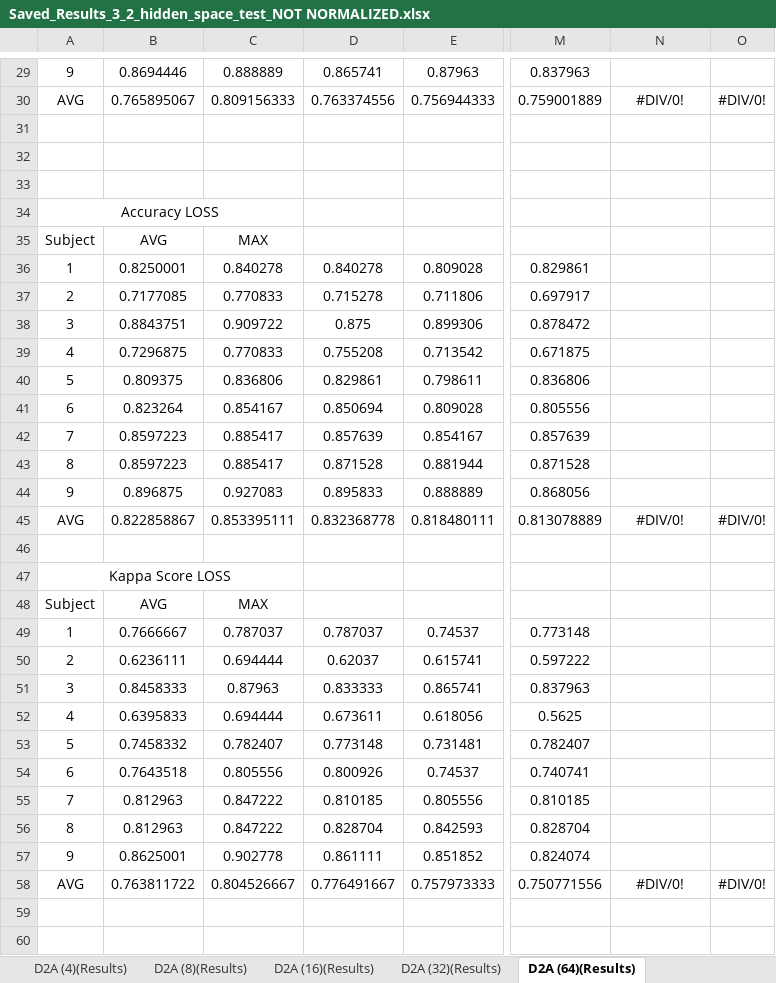
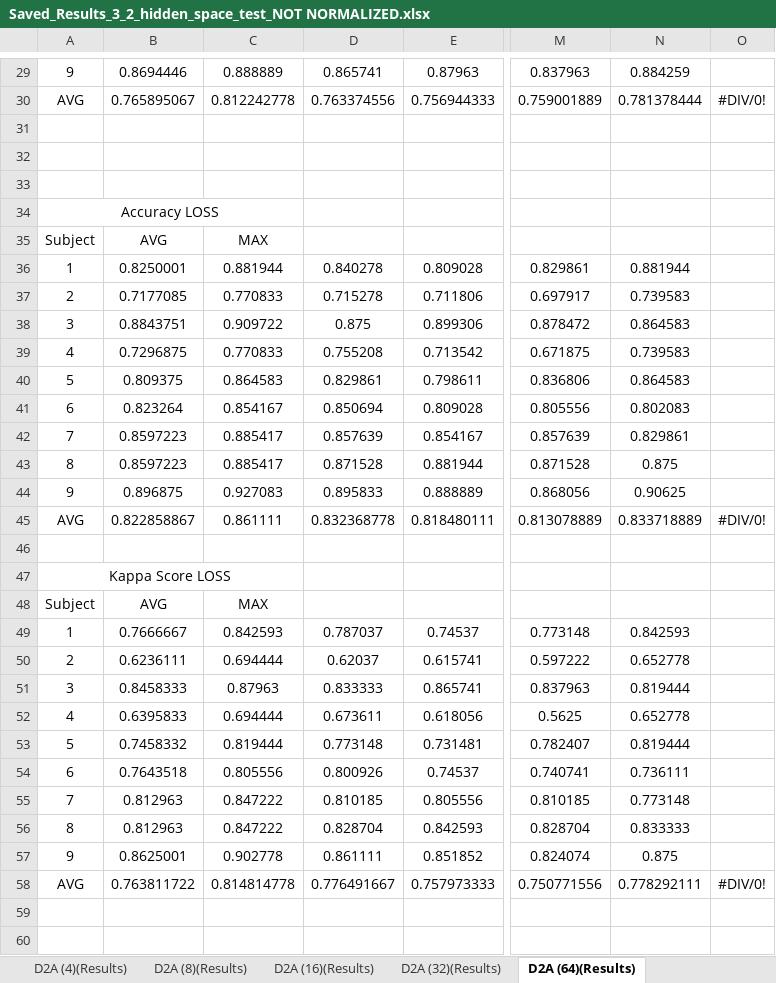
Before and after one commit to jesus-333/Variational-Autoencoder-for-EEG-analysis, an Excel workbook: Other/Saved_Results_3_2_hidden_space_test_NOT NORMALIZED.xlsx, sheet D2A (64)(Results), drawn as a sheet; only a part is shown, gaps mark what is left out; values as stored, in another font and other column widths than the file's, no borders; conditional formats not drawn; the diff covers the shown part only; the diff names each change by its address in the sheet, - before the commit and + after, or states it on an @@ line.

Commit message:
Update Saved_Results_3_2_hidden_space_test_NOT NORMALIZED.xlsx

```diff
--- a/Other/Saved_Results_3_2_hidden_space_test_NOT NORMALIZED.xlsx (sheet D2A (64)(Results))
+++ b/Other/Saved_Results_3_2_hidden_space_test_NOT NORMALIZED.xlsx (sheet D2A (64)(Results))
-N29: (empty)
+N29: 0.884259
-C30: 0.809156333
+C30: 0.812242778
-N30: #DIV/0!
+N30: 0.781378444
-C36: 0.840278
+C36: 0.881944
-N36: (empty)
+N36: 0.881944
-N37: (empty)
+N37: 0.739583
-N38: (empty)
+N38: 0.864583
-N39: (empty)
+N39: 0.739583
-C40: 0.836806
+C40: 0.864583
-N40: (empty)
+N40: 0.864583
-N41: (empty)
+N41: 0.802083
-N42: (empty)
+N42: 0.829861
-N43: (empty)
+N43: 0.875
-N44: (empty)
+N44: 0.90625
-C45: 0.853395111
+C45: 0.861111
-N45: #DIV/0!
+N45: 0.833718889
-C49: 0.787037
+C49: 0.842593
-N49: (empty)
+N49: 0.842593
-N50: (empty)
+N50: 0.652778
-N51: (empty)
+N51: 0.819444
-N52: (empty)
+N52: 0.652778
-C53: 0.782407
+C53: 0.819444
-N53: (empty)
+N53: 0.819444
-N54: (empty)
+N54: 0.736111
-N55: (empty)
+N55: 0.773148
-N56: (empty)
+N56: 0.833333
-N57: (empty)
+N57: 0.875
-C58: 0.804526667
+C58: 0.814814778
-N58: #DIV/0!
+N58: 0.778292111
```
Also changed, not shown: 29 edited cells elsewhere in this sheet, sheet D2A (8)(Results), sheet D2A (4)(Results), sheet D2A (16)(Results), sheet D2A (32)(Results), sheet D2A (2)(Results), other sheet tabs.
